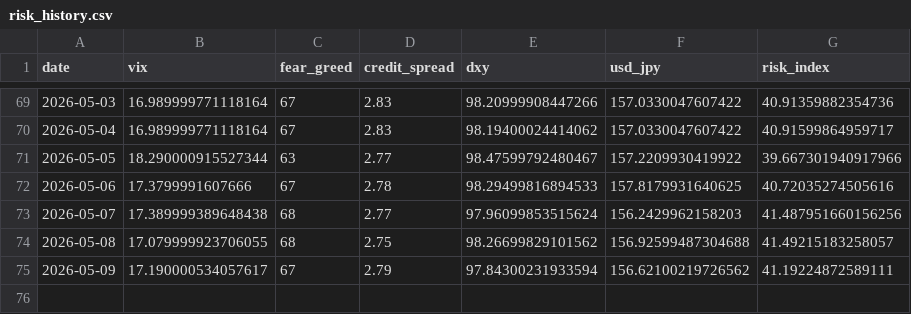
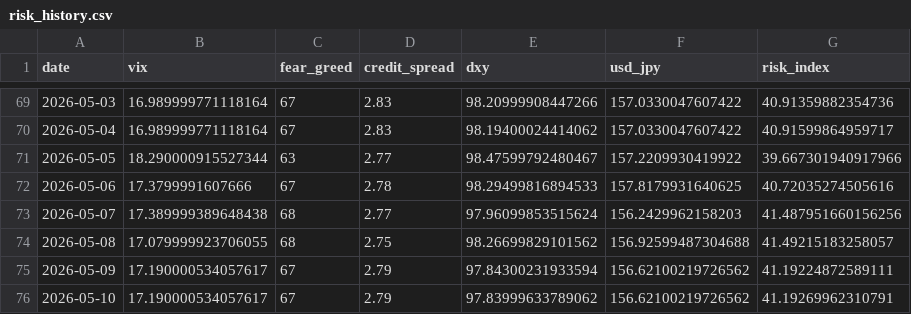
Before and after one commit to actionk-dev/risk-dashboard, a CSV file: risk_history.csv, drawn as a sheet; only a part is shown, gaps mark what is left out.

```diff
--- a/risk_history.csv
+++ b/risk_history.csv
@@ -75 +75,2 @@ date,vix,fear_greed,credit_spread,dxy,usd_jpy,risk_index
 2026-05-09,17.190000534057617,67,2.79,97.84300231933594,156.62100219726562,41.19224872589111
+2026-05-10,17.190000534057617,67,2.79,97.83999633789062,156.62100219726562,41.19269962310791
```
